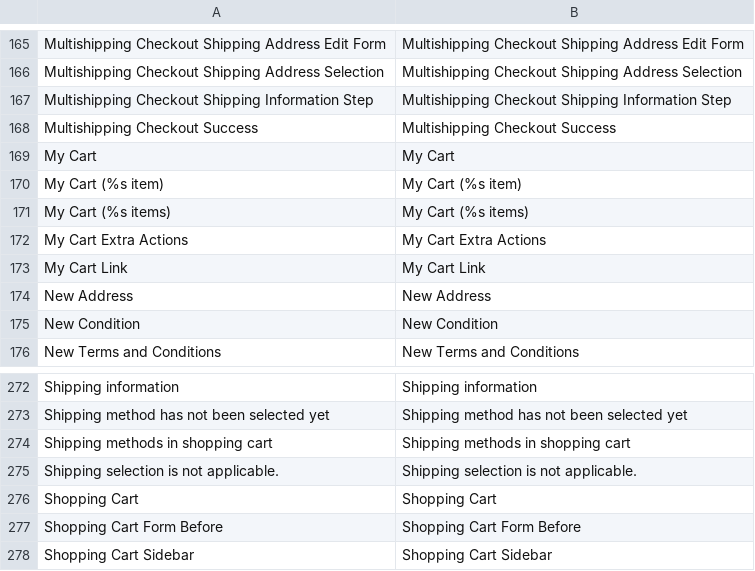
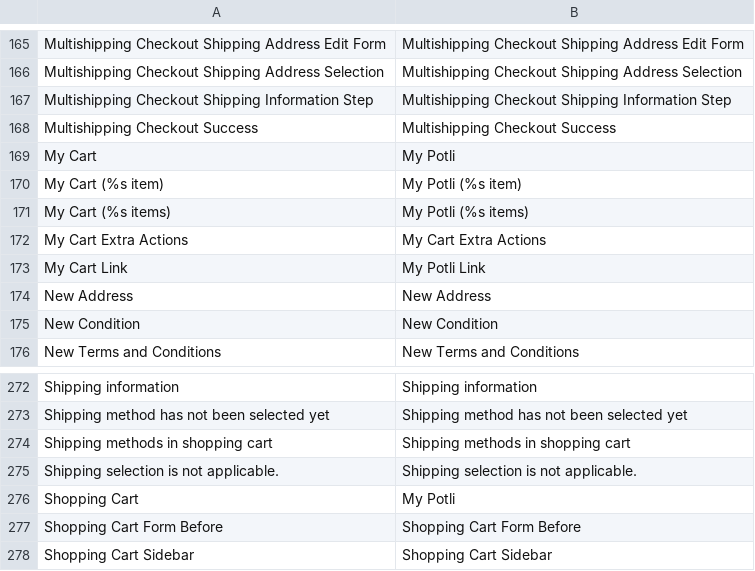
Before and after one commit to mntech/whatsinp, a CSV file: app/locale/en_US/Mage_Checkout.csv, drawn as a sheet; only a part is shown, gaps mark what is left out; the diff names each change by its address in the sheet, - before the commit and + after, or states it on an @@ line.

```diff
--- a/app/locale/en_US/Mage_Checkout.csv
+++ b/app/locale/en_US/Mage_Checkout.csv
-B169: My Cart
+B169: My Potli
-B170: My Cart (%s item)
+B170: My Potli (%s item)
-B171: My Cart (%s items)
+B171: My Potli (%s items)
-B173: My Cart Link
+B173: My Potli Link
-B276: Shopping Cart
+B276: My Potli
```
Also changed, not shown: app/locale/en_US/Mage_Adminhtml.csv, app/locale/en_US/Mage_Customer.csv, 10 other files.
